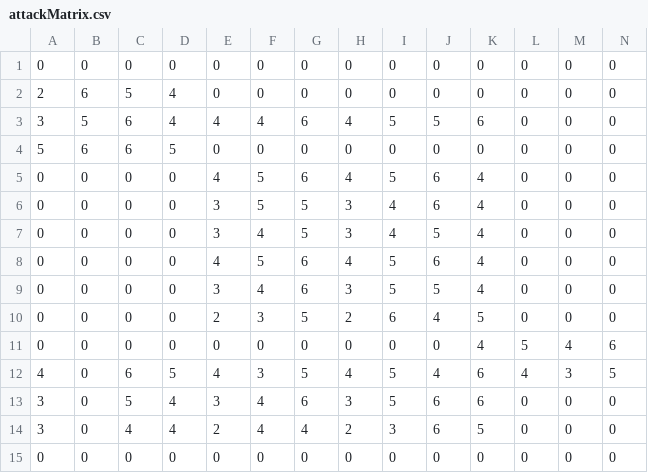
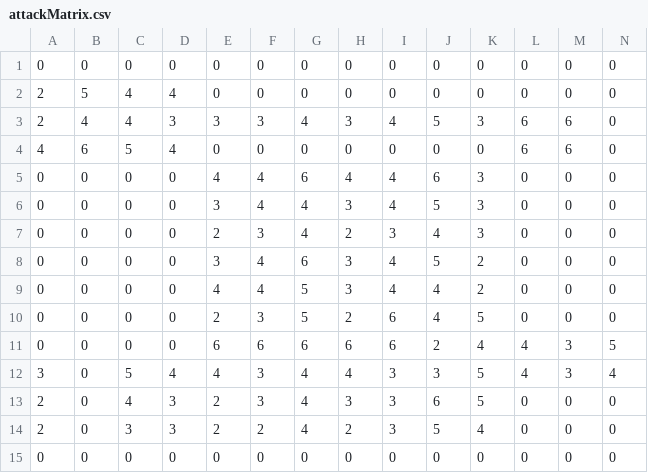
Before and after one commit to island-rush/CapstoneFall2018, a CSV file: resources/gameData/attackMatrix.csv, drawn as a sheet; only a part is shown; removed rows and columns are numbered as before the commit, all else as after; rows hold the shown columns only; the diff names each change by its address in the sheet, - before the commit and + after, or states it on an @@ line.

Commit message:
TEACHER BUILD v3.0 (new attack matrix) also added real Games into DB

```diff
--- a/resources/gameData/attackMatrix.csv
+++ b/resources/gameData/attackMatrix.csv
-B2: 6
+B2: 5
-C2: 5
+C2: 4
-row 3: 3 | 5 | 6 | 4 | 4 | 4 | 6 | 4 | 5 | 5 | 6 | 0 | 0 | 0
+row 3: 2 | 4 | 4 | 3 | 3 | 3 | 4 | 3 | 4 | 5 | 3 | 6 | 6 | 0
-A4: 5
+A4: 4
-C4: 6
+C4: 5
-D4: 5
+D4: 4
-L4: 0
+L4: 6
-M4: 0
+M4: 6
-F5:F6: 5
+F5:F6: 4
-I5: 5
+I5: 4
-K5:K6: 4
+K5:K6: 3
-G6: 5
+G6: 4
-J6: 6
+J6: 5
+row 7: 0 | 0 | 0 | 0 | 2 | 3 | 4 | 2 | 3 | 4 | 3 | 0 | 0 | 0
-G8: 5
+G8: 6
-K8: 4
+K8: 2
-row 8: 0 | 0 | 0 | 0 | 4 | 5 | 6 | 4 | 5 | 6 | 4 | 0 | 0 | 0
-E9: 3
+E9: 4
-G9: 6
+G9: 5
-I9: 5
+I9: 4
-J9: 5
+J9: 4
-K9: 4
+K9: 2
-E11: 0
+E11: 6
-F11: 0
+F11: 6
-G11: 0
+G11: 6
-H11: 0
+H11: 6
-I11: 0
+I11: 6
-J11: 0
+J11: 2
-L11: 5
+L11: 4
-M11: 4
+M11: 3
-N11: 6
+N11: 5
-row 12: 4 | 0 | 6 | 5 | 4 | 3 | 5 | 4 | 5 | 4 | 6 | 4 | 3 | 5
-row 13: 3 | 0 | 5 | 4 | 3 | 4 | 6 | 3 | 5 | 6 | 6 | 0 | 0 | 0
+row 12: 3 | 0 | 5 | 4 | 4 | 3 | 4 | 4 | 3 | 3 | 5 | 4 | 3 | 4
-A13: 3
+A13: 2
-D13: 4
+D13: 3
-F13: 4
+F13: 3
-H13: 2
+H13: 3
+row 14: 2 | 0 | 3 | 3 | 2 | 2 | 4 | 2 | 3 | 5 | 4 | 0 | 0 | 0
```
Also changed, not shown: 1 other file.
